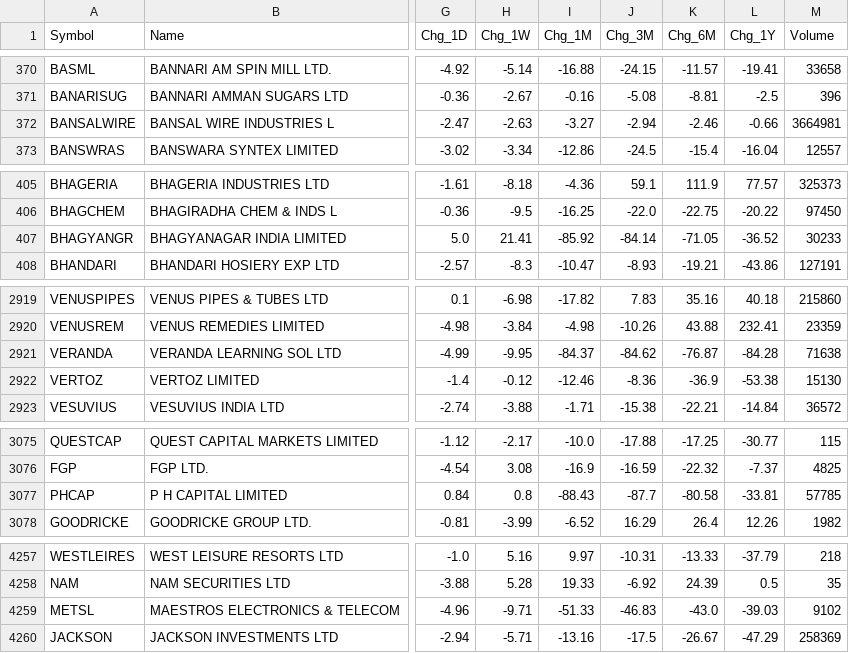
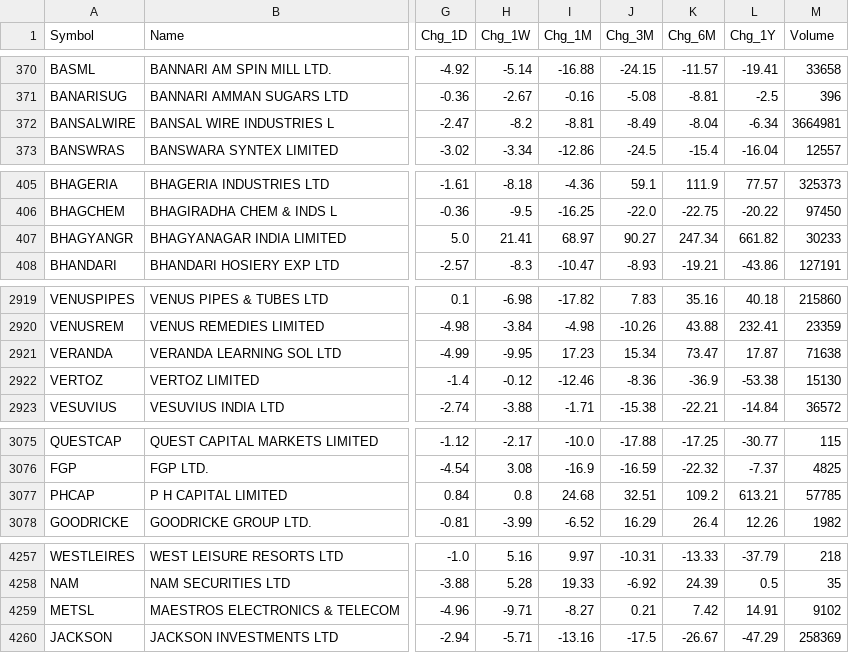
Before and after one commit to dushyantsaini101/nse-scanner, a CSV file: data/scan.csv, drawn as a sheet; only a part is shown, gaps mark what is left out; the diff covers the shown part only; the diff names each change by its address in the sheet, - before the commit and + after, or states it on an @@ line.

```diff
--- a/data/scan.csv
+++ b/data/scan.csv
-H372 (Chg_1W): -2.63
+H372 (Chg_1W): -8.2
-I372 (Chg_1M): -3.27
+I372 (Chg_1M): -8.81
-J372 (Chg_3M): -2.94
+J372 (Chg_3M): -8.49
-K372 (Chg_6M): -2.46
+K372 (Chg_6M): -8.04
-L372 (Chg_1Y): -0.66
+L372 (Chg_1Y): -6.34
-I407 (Chg_1M): -85.92
+I407 (Chg_1M): 68.97
-J407 (Chg_3M): -84.14
+J407 (Chg_3M): 90.27
-K407 (Chg_6M): -71.05
+K407 (Chg_6M): 247.34
-L407 (Chg_1Y): -36.52
+L407 (Chg_1Y): 661.82
-I2921 (Chg_1M): -84.37
+I2921 (Chg_1M): 17.23
-J2921 (Chg_3M): -84.62
+J2921 (Chg_3M): 15.34
-K2921 (Chg_6M): -76.87
+K2921 (Chg_6M): 73.47
-L2921 (Chg_1Y): -84.28
+L2921 (Chg_1Y): 17.87
-I3077 (Chg_1M): -88.43
+I3077 (Chg_1M): 24.68
-J3077 (Chg_3M): -87.7
+J3077 (Chg_3M): 32.51
-K3077 (Chg_6M): -80.58
+K3077 (Chg_6M): 109.2
-L3077 (Chg_1Y): -33.81
+L3077 (Chg_1Y): 613.21
-I4259 (Chg_1M): -51.33
+I4259 (Chg_1M): -8.27
-J4259 (Chg_3M): -46.83
+J4259 (Chg_3M): 0.21
-K4259 (Chg_6M): -43.0
+K4259 (Chg_6M): 7.42
-L4259 (Chg_1Y): -39.03
+L4259 (Chg_1Y): 14.91
```
Also changed, not shown: 47 edited cells elsewhere in this file, data/scan_full.csv, 2 other files.
